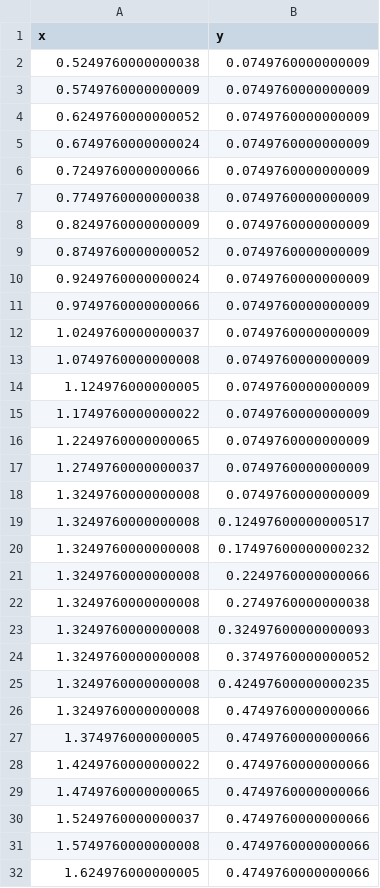
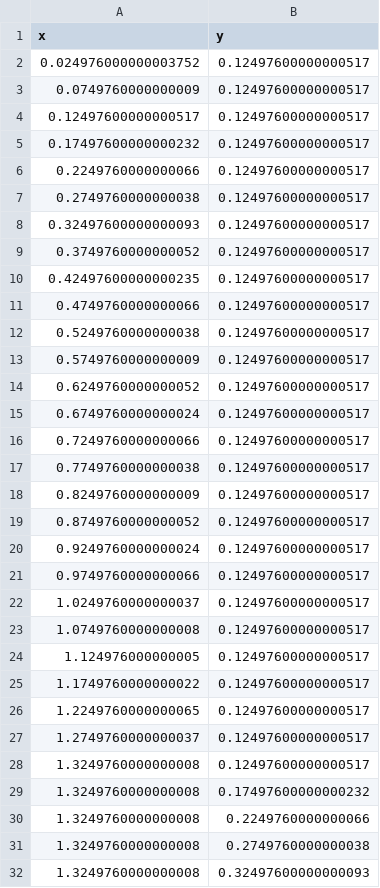
Before and after one commit to Alan-Barrera-Preciado/botanita, a CSV file: src/Mapas/Trayectorias/ruta_metros.csv, drawn as a sheet; only a part is shown; the shorter side is filled out with more unchanged rows; the diff covers the shown part only.

Commit message:
A estrella y dilatacion

```diff
--- a/src/Mapas/Trayectorias/ruta_metros.csv
+++ b/src/Mapas/Trayectorias/ruta_metros.csv
@@ -1,19 +1,28 @@
 x,y
-0.5249760000000038,0.0749760000000009
-0.5749760000000009,0.0749760000000009
-0.6249760000000052,0.0749760000000009
-0.6749760000000024,0.0749760000000009
-0.7249760000000066,0.0749760000000009
-0.7749760000000038,0.0749760000000009
-0.8249760000000009,0.0749760000000009
-0.8749760000000052,0.0749760000000009
-0.9249760000000024,0.0749760000000009
-0.9749760000000066,0.0749760000000009
-1.0249760000000037,0.0749760000000009
-1.0749760000000008,0.0749760000000009
-1.124976000000005,0.0749760000000009
-1.1749760000000022,0.0749760000000009
-1.2249760000000065,0.0749760000000009
-1.2749760000000037,0.0749760000000009
-1.3249760000000008,0.0749760000000009
+0.024976000000003752,0.12497600000000517
+0.0749760000000009,0.12497600000000517
+0.12497600000000517,0.12497600000000517
+0.17497600000000232,0.12497600000000517
+0.2249760000000066,0.12497600000000517
+0.2749760000000038,0.12497600000000517
+0.32497600000000093,0.12497600000000517
+0.3749760000000052,0.12497600000000517
+0.42497600000000235,0.12497600000000517
+0.4749760000000066,0.12497600000000517
+0.5249760000000038,0.12497600000000517
+0.5749760000000009,0.12497600000000517
+0.6249760000000052,0.12497600000000517
+0.6749760000000024,0.12497600000000517
+0.7249760000000066,0.12497600000000517
+0.7749760000000038,0.12497600000000517
+0.8249760000000009,0.12497600000000517
+0.8749760000000052,0.12497600000000517
+0.9249760000000024,0.12497600000000517
+0.9749760000000066,0.12497600000000517
+1.0249760000000037,0.12497600000000517
+1.0749760000000008,0.12497600000000517
+1.124976000000005,0.12497600000000517
+1.1749760000000022,0.12497600000000517
+1.2249760000000065,0.12497600000000517
+1.2749760000000037,0.12497600000000517
 1.3249760000000008,0.12497600000000517
```
Also changed, not shown: 10 added rows and 5 removed rows elsewhere in this file.
